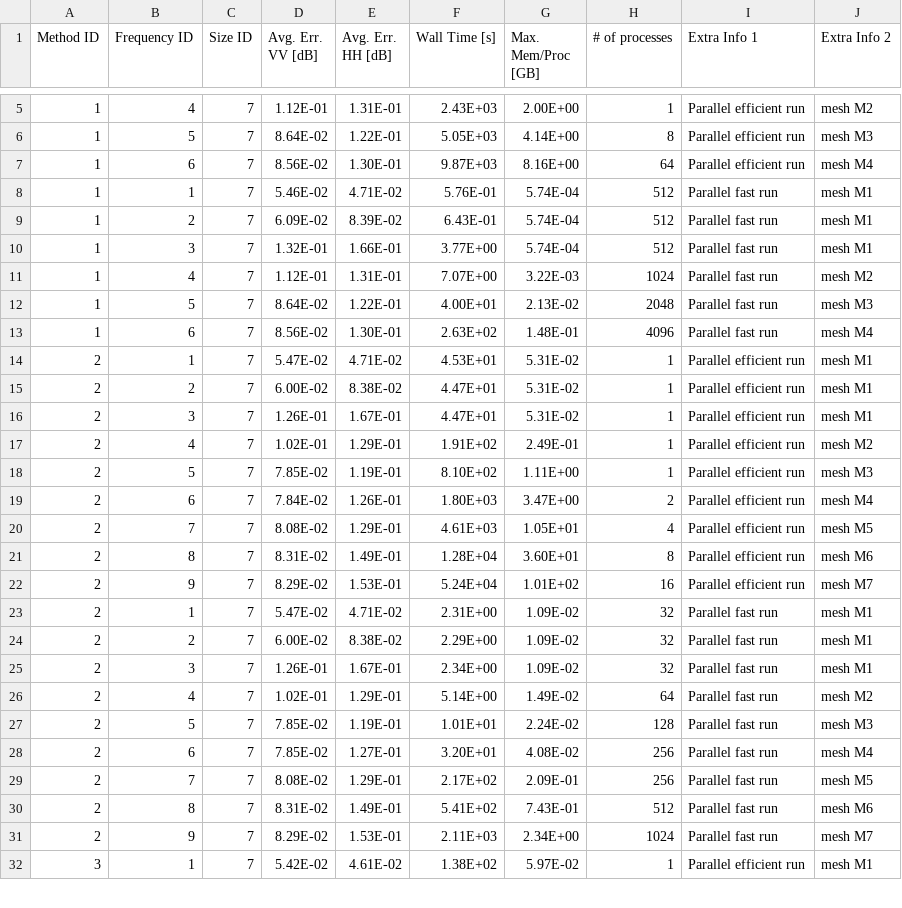
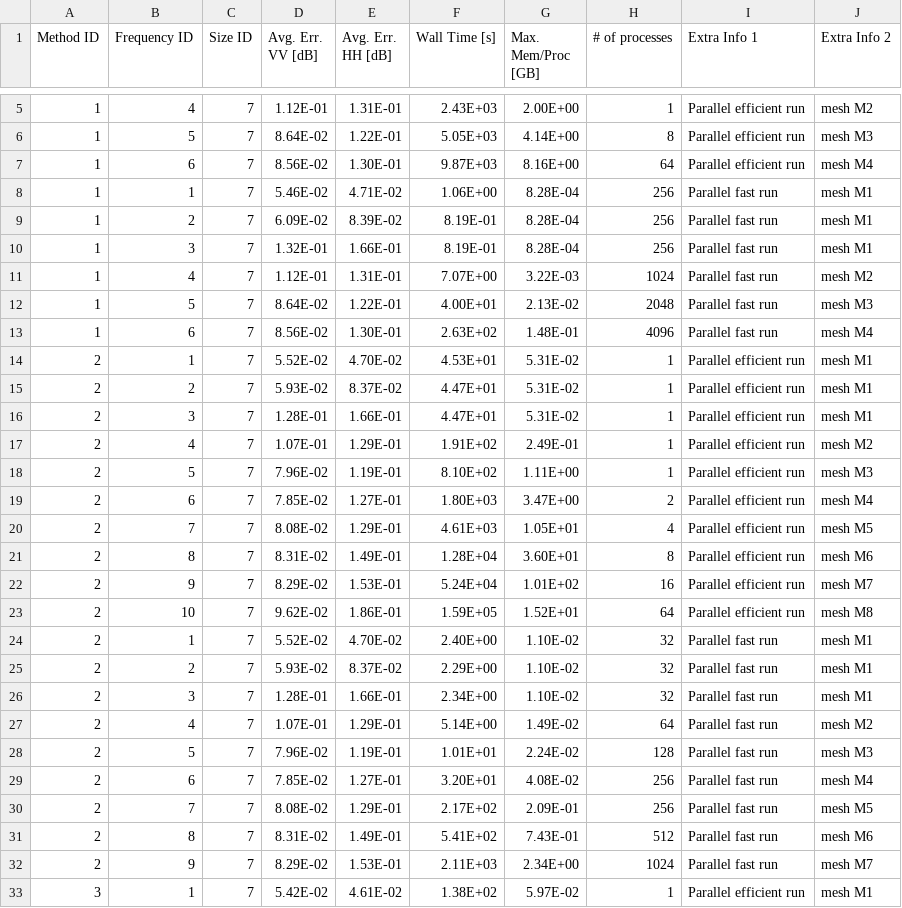
Before and after one commit to UTAustinCEMGroup/AustinCEMBenchmarks, a CSV file: Austin-RCS-Benchmarks/Problem I-Spheres/Problem Set IA-PEC Spheres/IA-SamplePerformanceData/IA_Study2Case4_PerformanceData.csv, drawn as a sheet; only a part is shown, gaps mark what is left out; the diff covers the shown part only.

```diff
--- a/Austin-RCS-Benchmarks/Problem I-Spheres/Problem Set IA-PEC Spheres/IA-SamplePerformanceData/IA_Study2Case4_PerformanceData.csv
+++ b/Austin-RCS-Benchmarks/Problem I-Spheres/Problem Set IA-PEC Spheres/IA-SamplePerformanceData/IA_Study2Case4_PerformanceData.csv
@@ -7,5 +7,5 @@
 1,6,7,8.56E-02,1.30E-01,9.87E+03,8.16E+00,64,Parallel efficient run,mesh M4
-1,1,7,5.46E-02,4.71E-02,5.76E-01,5.74E-04,512,Parallel fast run,mesh M1
-1,2,7,6.09E-02,8.39E-02,6.43E-01,5.74E-04,512,Parallel fast run,mesh M1
-1,3,7,1.32E-01,1.66E-01,3.77E+00,5.74E-04,512,Parallel fast run,mesh M1
+1,1,7,5.46E-02,4.71E-02,1.06E+00,8.28E-04,256,Parallel fast run,mesh M1
+1,2,7,6.09E-02,8.39E-02,8.19E-01,8.28E-04,256,Parallel fast run,mesh M1
+1,3,7,1.32E-01,1.66E-01,8.19E-01,8.28E-04,256,Parallel fast run,mesh M1
 1,4,7,1.12E-01,1.31E-01,7.07E+00,3.22E-03,1024,Parallel fast run,mesh M2
@@ -13,8 +13,8 @@
 1,6,7,8.56E-02,1.30E-01,2.63E+02,1.48E-01,4096,Parallel fast run,mesh M4
-2,1,7,5.47E-02,4.71E-02,4.53E+01,5.31E-02,1,Parallel efficient run,mesh M1
-2,2,7,6.00E-02,8.38E-02,4.47E+01,5.31E-02,1,Parallel efficient run,mesh M1
-2,3,7,1.26E-01,1.67E-01,4.47E+01,5.31E-02,1,Parallel efficient run,mesh M1
-2,4,7,1.02E-01,1.29E-01,1.91E+02,2.49E-01,1,Parallel efficient run,mesh M2
-2,5,7,7.85E-02,1.19E-01,8.10E+02,1.11E+00,1,Parallel efficient run,mesh M3
-2,6,7,7.84E-02,1.26E-01,1.80E+03,3.47E+00,2,Parallel efficient run,mesh M4
+2,1,7,5.52E-02,4.70E-02,4.53E+01,5.31E-02,1,Parallel efficient run,mesh M1
+2,2,7,5.93E-02,8.37E-02,4.47E+01,5.31E-02,1,Parallel efficient run,mesh M1
+2,3,7,1.28E-01,1.66E-01,4.47E+01,5.31E-02,1,Parallel efficient run,mesh M1
+2,4,7,1.07E-01,1.29E-01,1.91E+02,2.49E-01,1,Parallel efficient run,mesh M2
+2,5,7,7.96E-02,1.19E-01,8.10E+02,1.11E+00,1,Parallel efficient run,mesh M3
+2,6,7,7.85E-02,1.27E-01,1.80E+03,3.47E+00,2,Parallel efficient run,mesh M4
 2,7,7,8.08E-02,1.29E-01,4.61E+03,1.05E+01,4,Parallel efficient run,mesh M5
@@ -22,7 +22,8 @@
 2,9,7,8.29E-02,1.53E-01,5.24E+04,1.01E+02,16,Parallel efficient run,mesh M7
-2,1,7,5.47E-02,4.71E-02,2.31E+00,1.09E-02,32,Parallel fast run,mesh M1
-2,2,7,6.00E-02,8.38E-02,2.29E+00,1.09E-02,32,Parallel fast run,mesh M1
-2,3,7,1.26E-01,1.67E-01,2.34E+00,1.09E-02,32,Parallel fast run,mesh M1
-2,4,7,1.02E-01,1.29E-01,5.14E+00,1.49E-02,64,Parallel fast run,mesh M2
-2,5,7,7.85E-02,1.19E-01,1.01E+01,2.24E-02,128,Parallel fast run,mesh M3
+2,10,7,9.62E-02,1.86E-01,1.59E+05,1.52E+01,64,Parallel efficient run,mesh M8
+2,1,7,5.52E-02,4.70E-02,2.40E+00,1.10E-02,32,Parallel fast run,mesh M1
+2,2,7,5.93E-02,8.37E-02,2.29E+00,1.10E-02,32,Parallel fast run,mesh M1
+2,3,7,1.28E-01,1.66E-01,2.34E+00,1.10E-02,32,Parallel fast run,mesh M1
+2,4,7,1.07E-01,1.29E-01,5.14E+00,1.49E-02,64,Parallel fast run,mesh M2
+2,5,7,7.96E-02,1.19E-01,1.01E+01,2.24E-02,128,Parallel fast run,mesh M3
 2,6,7,7.85E-02,1.27E-01,3.20E+01,4.08E-02,256,Parallel fast run,mesh M4
```
Also changed, not shown: 11 edited cells elsewhere in this file, Austin-RCS-Benchmarks/Problem I-Spheres/Problem Set IA-PEC Spheres/IA-SamplePerformanceData/IA_Study1Case4_PerformanceData.csv, Austin-RCS-Benchmarks/Problem IV-PRIME Aircrafts/Problem Set IVA-PEC Closed-Duct PRIME Aircrafts/IVA-SamplePerformanceData/IVA_Study1Case4_Performance.csv, 7 other files.
